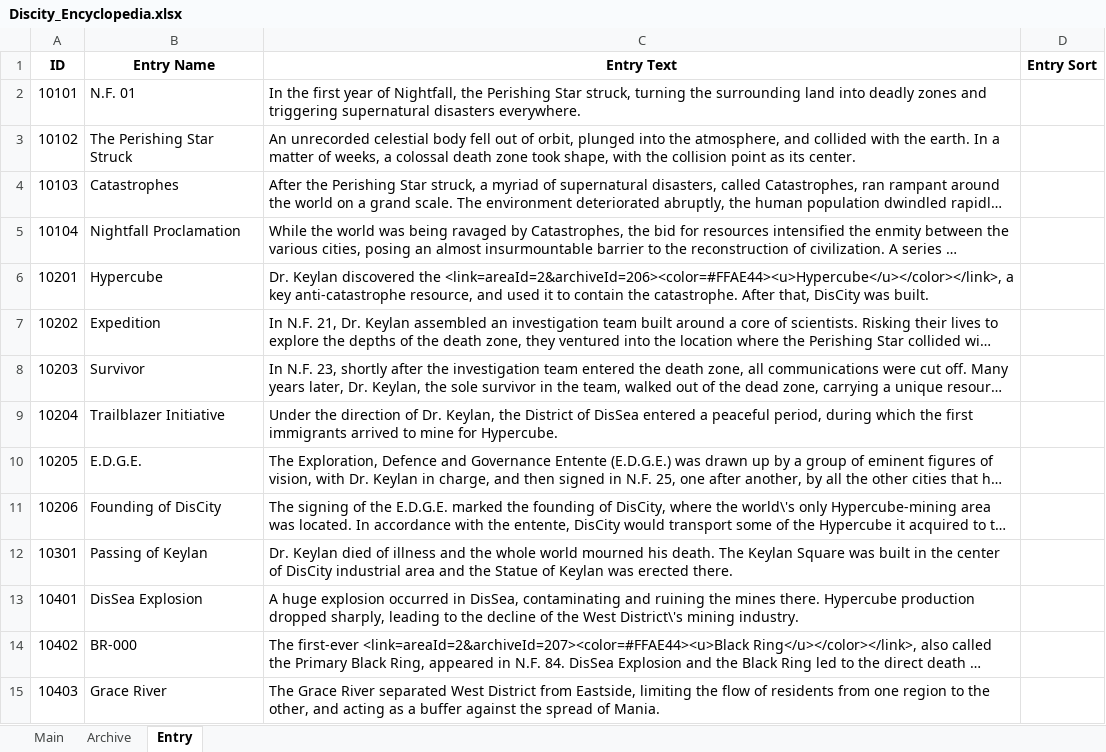
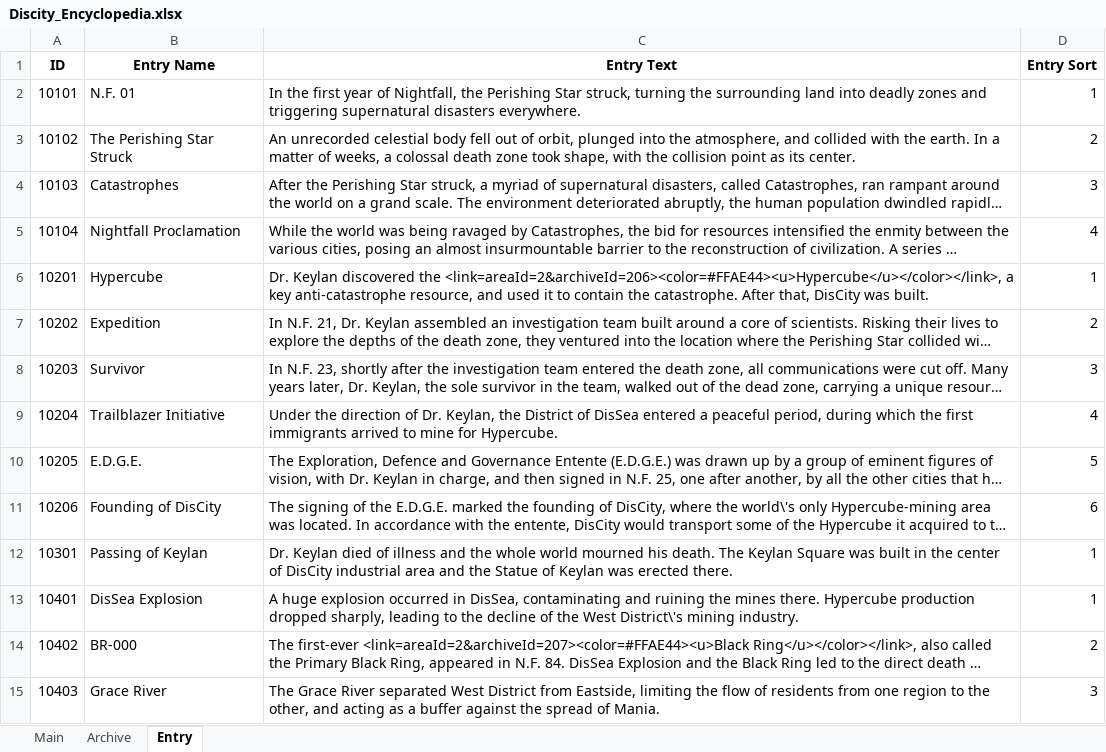
Before and after one commit to gilmarion/PtNData, an Excel workbook: Discity_Encyclopedia.xlsx, sheet Entry, drawn as a sheet; only a part is shown; long unchanged cells end in …; values as stored, in another font and other column widths than the file's, no borders; the diff covers the shown part only; the diff names each change by its address in the sheet, - before the commit and + after, or states it on an @@ line.

Commit message:
Update excel to include sort

```diff
--- a/Discity_Encyclopedia.xlsx (sheet Entry)
+++ b/Discity_Encyclopedia.xlsx (sheet Entry)
-D2 (Entry Sort): (empty)
+D2 (Entry Sort): 1
-D3 (Entry Sort): (empty)
+D3 (Entry Sort): 2
-D4 (Entry Sort): (empty)
+D4 (Entry Sort): 3
-D5 (Entry Sort): (empty)
+D5 (Entry Sort): 4
-D6 (Entry Sort): (empty)
+D6 (Entry Sort): 1
-D7 (Entry Sort): (empty)
+D7 (Entry Sort): 2
-D8 (Entry Sort): (empty)
+D8 (Entry Sort): 3
-D9 (Entry Sort): (empty)
+D9 (Entry Sort): 4
-D10 (Entry Sort): (empty)
+D10 (Entry Sort): 5
-D11 (Entry Sort): (empty)
+D11 (Entry Sort): 6
-D12:D13 (Entry Sort): (empty)
+D12:D13 (Entry Sort): 1
-D14 (Entry Sort): (empty)
+D14 (Entry Sort): 2
-D15 (Entry Sort): (empty)
+D15 (Entry Sort): 3
```
Also changed, not shown: 216 edited cells elsewhere in this sheet.
